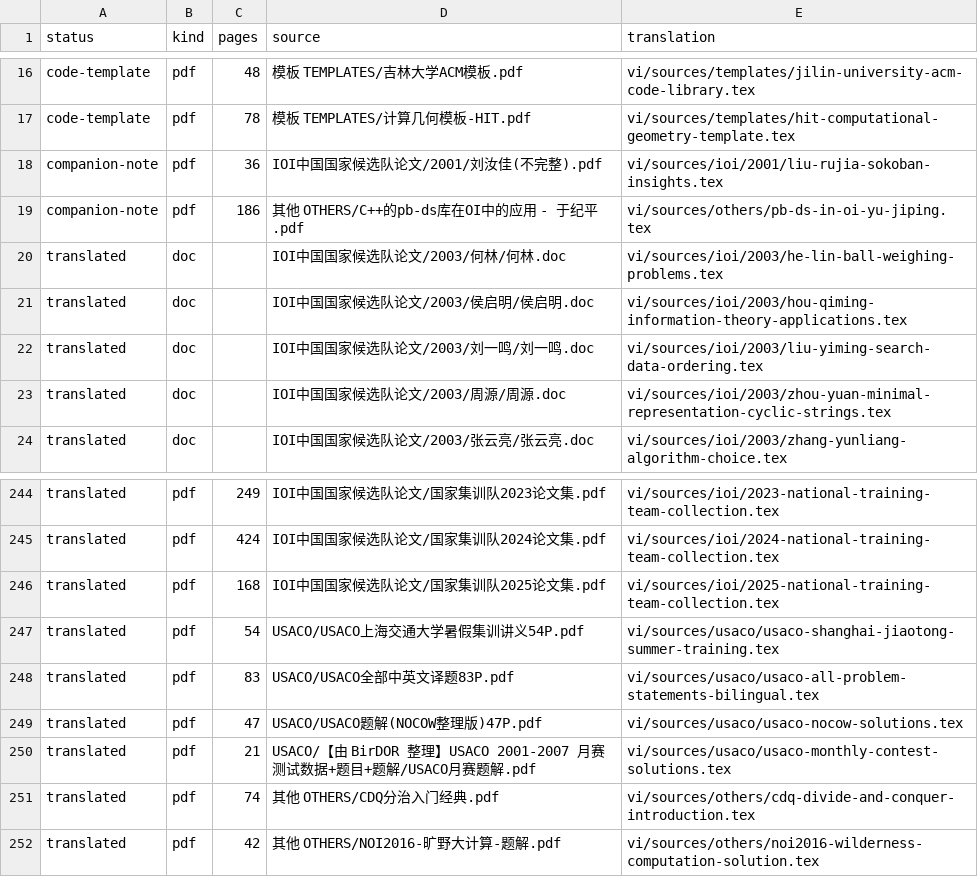
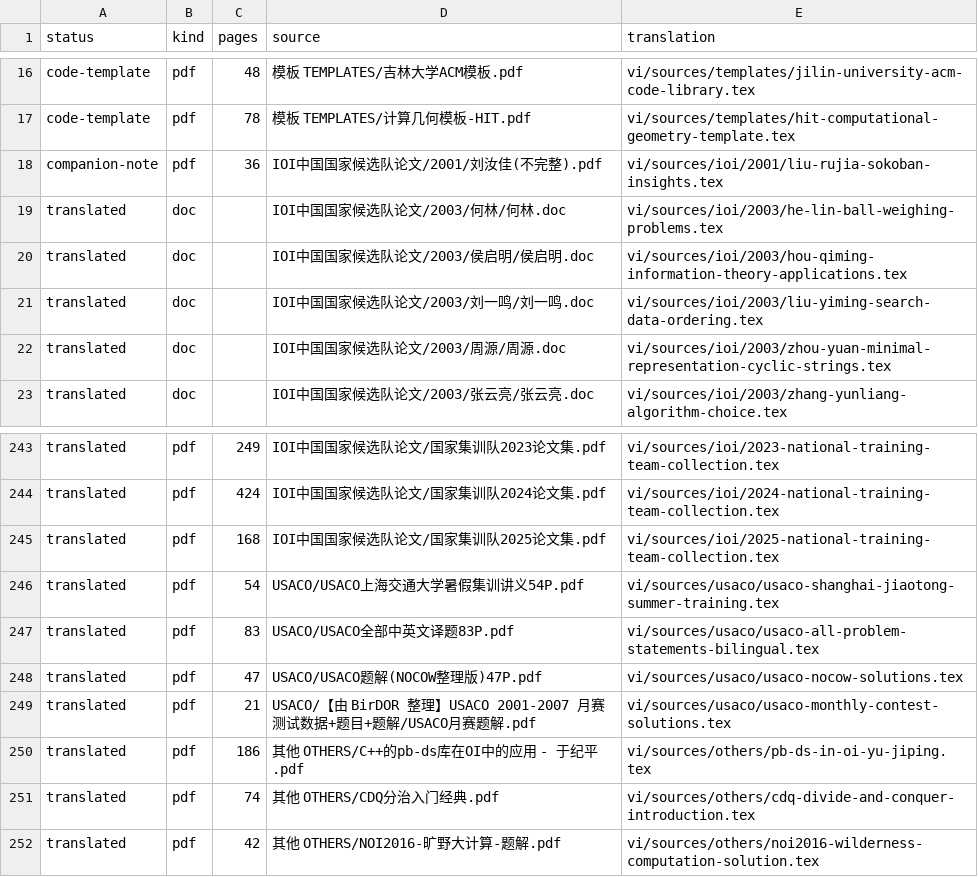
Before and after one commit to cuom1999/OI-Public-Library, a CSV file: vi/MANIFEST.csv, drawn as a sheet; only a part is shown, gaps mark what is left out; removed rows and columns are numbered as before the commit, all else as after; the diff names each change by its address in the sheet, - before the commit and + after, or states it on an @@ line.

```diff
--- a/vi/MANIFEST.csv
+++ b/vi/MANIFEST.csv
-row 19: companion-note | pdf | 186 | 其他 OTHERS/C++的pb-ds库在OI中的应用 - 于纪平.pdf | vi/sources/others/pb-ds-in-oi-yu-jiping.tex
+row 250: translated | pdf | 186 | 其他 OTHERS/C++的pb-ds库在OI中的应用 - 于纪平.pdf | vi/sources/others/pb-ds-in-oi-yu-jiping.tex
```
Also changed, not shown: 5 other files.
